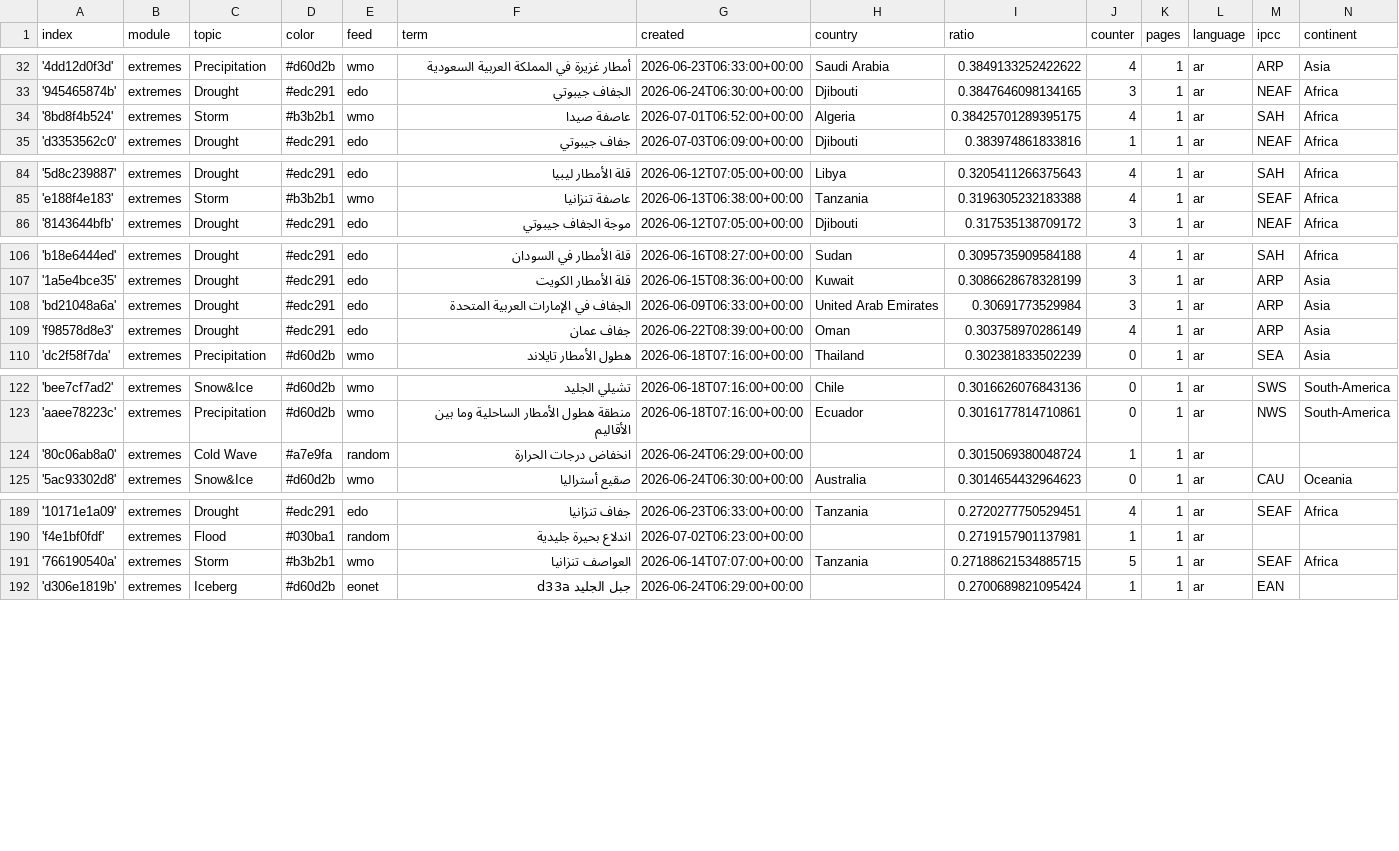
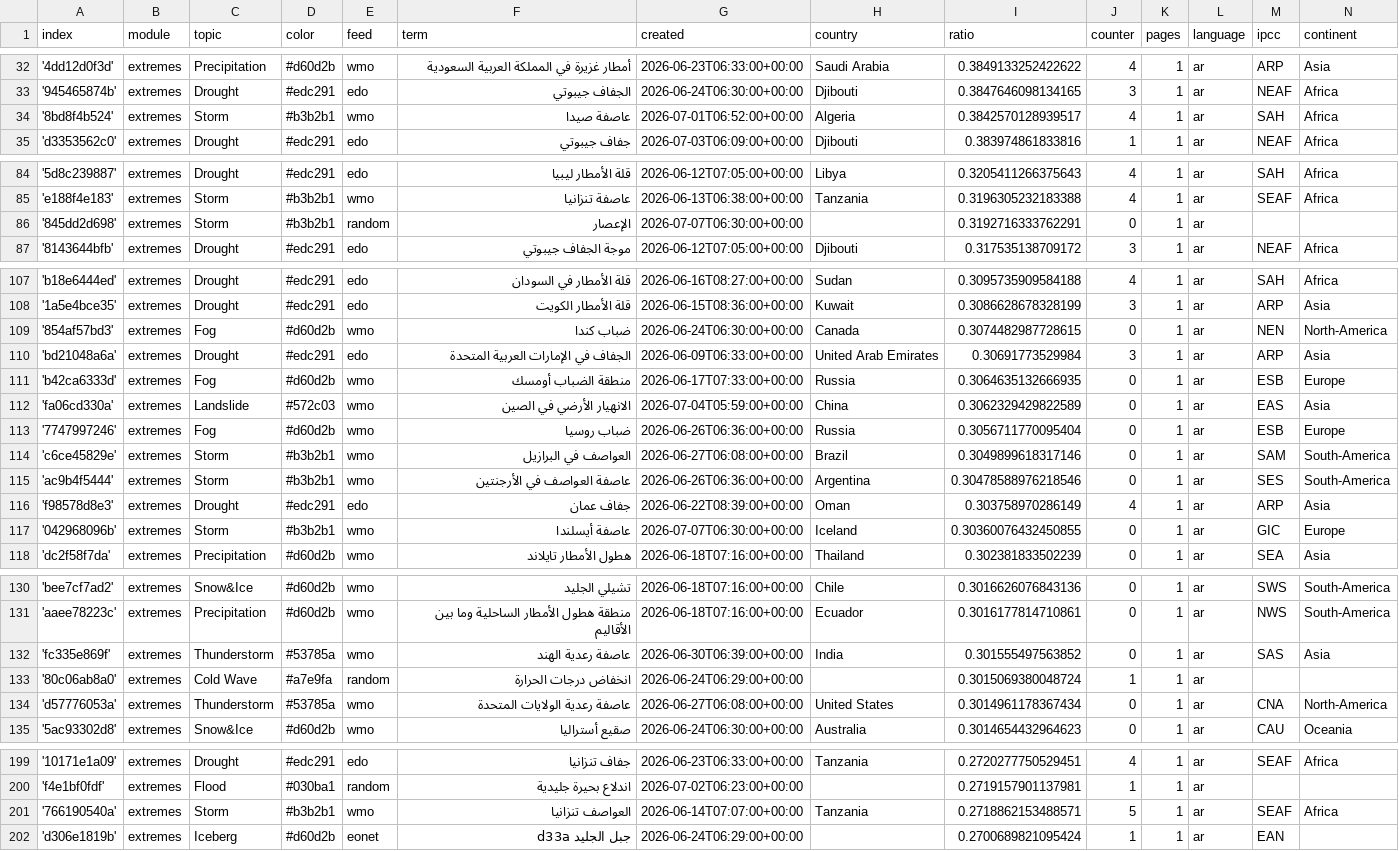
Before and after one commit to MarcoL95-News25/ArabianExtremes, a CSV file: terms.csv, drawn as a sheet; only a part is shown, gaps mark what is left out; the diff covers the shown part only.

Commit message:
Commit from GitHub Actions (import:0.0)

```diff
--- a/terms.csv
+++ b/terms.csv
@@ -33,3 +33,3 @@ index,module,topic,color,feed,term,created,country,ratio,counter,pages,language,
 '945465874b',extremes,Drought,#edc291,edo,الجفاف جيبوتي,2026-06-24T06:30:00+00:00,Djibouti,0.3847646098134165,3,1,ar,NEAF,Africa
-'8bd8f4b524',extremes,Storm,#b3b2b1,wmo,عاصفة صيدا,2026-07-01T06:52:00+00:00,Algeria,0.38425701289395175,4,1,ar,SAH,Africa
+'8bd8f4b524',extremes,Storm,#b3b2b1,wmo,عاصفة صيدا,2026-07-01T06:52:00+00:00,Algeria,0.3842570128939517,4,1,ar,SAH,Africa
 'd3353562c0',extremes,Drought,#edc291,edo,جفاف جيبوتي,2026-07-03T06:09:00+00:00,Djibouti,0.383974861833816,1,1,ar,NEAF,Africa
@@ -85,2 +85,3 @@ index,module,topic,color,feed,term,created,country,ratio,counter,pages,language,
 'e188f4e183',extremes,Storm,#b3b2b1,wmo,عاصفة تنزانيا,2026-06-13T06:38:00+00:00,Tanzania,0.3196305232183388,4,1,ar,SEAF,Africa
+'845dd2d698',extremes,Storm,#b3b2b1,random,الإعصار,2026-07-07T06:30:00+00:00,,0.3192716333762291,0,1,ar,,
 '8143644bfb',extremes,Drought,#edc291,edo,موجة الجفاف جيبوتي,2026-06-12T07:05:00+00:00,Djibouti,0.317535138709172,3,1,ar,NEAF,Africa
@@ -107,4 +108,11 @@ index,module,topic,color,feed,term,created,country,ratio,counter,pages,language,
 '1a5e4bce35',extremes,Drought,#edc291,edo,قلة الأمطار الكويت,2026-06-15T08:36:00+00:00,Kuwait,0.3086628678328199,3,1,ar,ARP,Asia
+'854af57bd3',extremes,Fog,#d60d2b,wmo,ضباب كندا,2026-06-24T06:30:00+00:00,Canada,0.3074482987728615,0,1,ar,NEN,North-America
 'bd21048a6a',extremes,Drought,#edc291,edo,الجفاف في الإمارات العربية المتحدة,2026-06-09T06:33:00+00:00,United Arab Emirates,0.30691773529984,3,1,ar,ARP,Asia
+'b42ca6333d',extremes,Fog,#d60d2b,wmo,منطقة الضباب أومسك,2026-06-17T07:33:00+00:00,Russia,0.3064635132666935,0,1,ar,ESB,Europe
+'fa06cd330a',extremes,Landslide,#572c03,wmo,الانهيار الأرضي في الصين,2026-07-04T05:59:00+00:00,China,0.3062329429822589,0,1,ar,EAS,Asia
+'7747997246',extremes,Fog,#d60d2b,wmo,ضباب روسيا,2026-06-26T06:36:00+00:00,Russia,0.3056711770095404,0,1,ar,ESB,Europe
+'c6ce45829e',extremes,Storm,#b3b2b1,wmo,العواصف في البرازيل,2026-06-27T06:08:00+00:00,Brazil,0.3049899618317146,0,1,ar,SAM,South-America
+'ac9b4f5444',extremes,Storm,#b3b2b1,wmo,عاصفة العواصف في الأرجنتين,2026-06-26T06:36:00+00:00,Argentina,0.30478588976218546,0,1,ar,SES,South-America
 'f98578d8e3',extremes,Drought,#edc291,edo,جفاف عمان,2026-06-22T08:39:00+00:00,Oman,0.303758970286149,4,1,ar,ARP,Asia
+'042968096b',extremes,Storm,#b3b2b1,wmo,عاصفة أيسلندا,2026-07-07T06:30:00+00:00,Iceland,0.30360076432450855,0,1,ar,GIC,Europe
 'dc2f58f7da',extremes,Precipitation,#d60d2b,wmo,هطول الأمطار تايلاند,2026-06-18T07:16:00+00:00,Thailand,0.302381833502239,0,1,ar,SEA,Asia
@@ -123,3 +131,5 @@ index,module,topic,color,feed,term,created,country,ratio,counter,pages,language,
 'aaee78223c',extremes,Precipitation,#d60d2b,wmo,منطقة هطول الأمطار الساحلية وما بين الأقاليم,2026-06-18T07:16:00+00:00,Ecuador,0.3016177814710861,0,1,ar,NWS,South-America
+'fc335e869f',extremes,Thunderstorm,#53785a,wmo,عاصفة رعدية الهند,2026-06-30T06:39:00+00:00,India,0.301555497563852,0,1,ar,SAS,Asia
 '80c06ab8a0',extremes,Cold Wave,#a7e9fa,random,انخفاض درجات الحرارة,2026-06-24T06:29:00+00:00,,0.3015069380048724,1,1,ar,,
+'d57776053a',extremes,Thunderstorm,#53785a,wmo,عاصفة رعدية الولايات المتحدة,2026-06-27T06:08:00+00:00,United States,0.3014961178367434,0,1,ar,CNA,North-America
 '5ac93302d8',extremes,Snow&Ice,#d60d2b,wmo,صقيع أستراليا,2026-06-24T06:30:00+00:00,Australia,0.3014654432964623,0,1,ar,CAU,Oceania
@@ -190,3 +200,3 @@ index,module,topic,color,feed,term,created,country,ratio,counter,pages,language,
 'f4e1bf0fdf',extremes,Flood,#030ba1,random,اندلاع بحيرة جليدية,2026-07-02T06:23:00+00:00,,0.2719157901137981,1,1,ar,,
-'766190540a',extremes,Storm,#b3b2b1,wmo,العواصف تنزانيا,2026-06-14T07:07:00+00:00,Tanzania,0.27188621534885715,5,1,ar,SEAF,Africa
+'766190540a',extremes,Storm,#b3b2b1,wmo,العواصف تنزانيا,2026-06-14T07:07:00+00:00,Tanzania,0.2718862153488571,5,1,ar,SEAF,Africa
 'd306e1819b',extremes,Iceberg,#d60d2b,eonet,جبل الجليد d33a,2026-06-24T06:29:00+00:00,,0.2700689821095424,1,1,ar,EAN,
```
Also changed, not shown: 2 edited cells elsewhere in this file.
